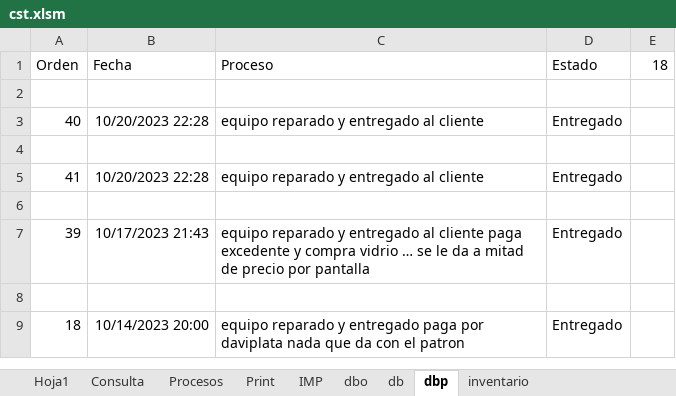
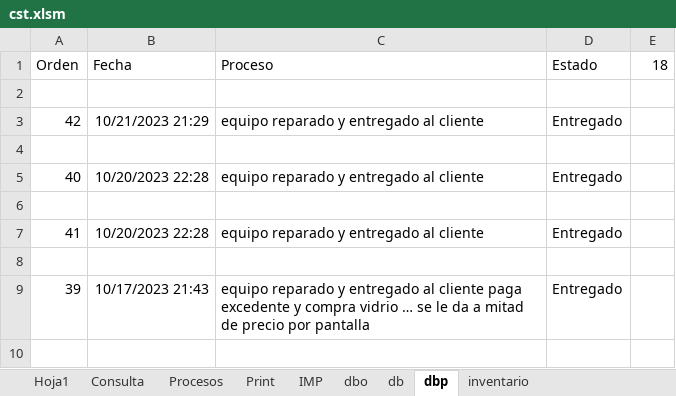
Before and after one commit to armandLizarazo/gtech, an Excel workbook: jonathan/cst.xlsm, sheet dbp, drawn as a sheet; only a part is shown; the shorter side is filled out with more unchanged rows; values as stored, in another font and other column widths than the file's, no borders; table styles not drawn; the diff names each change by its address in the sheet, - before the commit and + after, or states it on an @@ line.

```diff
--- a/jonathan/cst.xlsm (sheet dbp)
+++ b/jonathan/cst.xlsm (sheet dbp)
+row 3: 42 | 10/21/2023 21:29 | equipo reparado y entregado al cliente | Entregado
+row 4: (empty)
```
Also changed, not shown: sheet db, sheet Hoja1, sheet Print, sheet Procesos, 1 other file.
